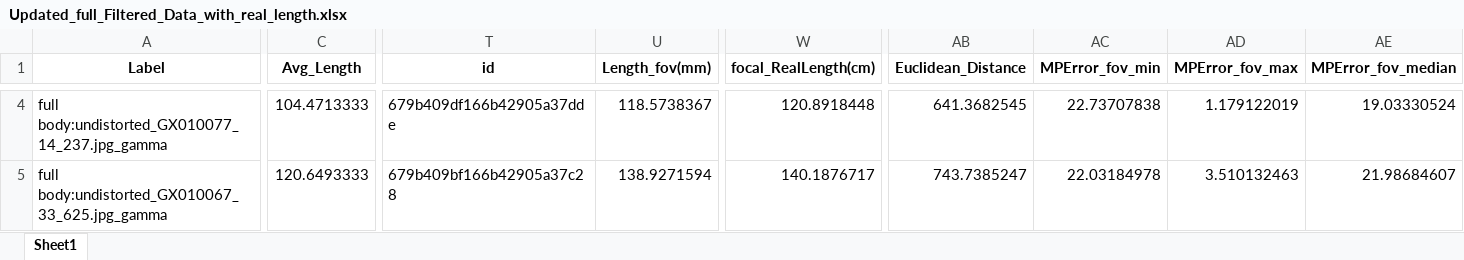
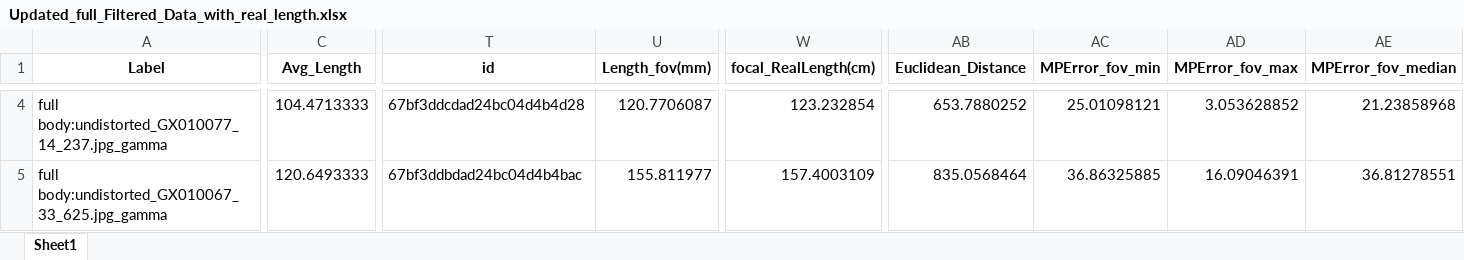
Before and after one commit to gbo999/Computer-Vision-for-Aquaculture-Monitoring-Robot, an Excel workbook: fifty_one/measurements/Updated_full_Filtered_Data_with_real_length.xlsx, sheet Sheet1, drawn as a sheet; only a part is shown, gaps mark what is left out; values as stored, in another font and other column widths than the file's, no borders; the diff covers the shown part only; the diff names each change by its address in the sheet, - before the commit and + after, or states it on an @@ line.

```diff
--- a/fifty_one/measurements/Updated_full_Filtered_Data_with_real_length.xlsx (sheet Sheet1)
+++ b/fifty_one/measurements/Updated_full_Filtered_Data_with_real_length.xlsx (sheet Sheet1)
-T4 (id): 679b409df166b42905a37dde
+T4 (id): 67bf3ddcdad24bc04d4b4d28
-U4 (Length_fov(mm)): 118.5738367
+U4 (Length_fov(mm)): 120.7706087
-W4 (focal_RealLength(cm)): 120.8918448
+W4 (focal_RealLength(cm)): 123.232854
-AB4 (Euclidean_Distance): 641.3682545
+AB4 (Euclidean_Distance): 653.7880252
-AC4 (MPError_fov_min): 22.73707838
+AC4 (MPError_fov_min): 25.01098121
-AD4 (MPError_fov_max): 1.179122019
+AD4 (MPError_fov_max): 3.053628852
-AE4 (MPError_fov_median): 19.03330524
+AE4 (MPError_fov_median): 21.23858968
-T5 (id): 679b409bf166b42905a37c28
+T5 (id): 67bf3ddbdad24bc04d4b4bac
-U5 (Length_fov(mm)): 138.9271594
+U5 (Length_fov(mm)): 155.811977
-W5 (focal_RealLength(cm)): 140.1876717
+W5 (focal_RealLength(cm)): 157.4003109
-AB5 (Euclidean_Distance): 743.7385247
+AB5 (Euclidean_Distance): 835.0568464
-AC5 (MPError_fov_min): 22.03184978
+AC5 (MPError_fov_min): 36.86325885
-AD5 (MPError_fov_max): 3.510132463
+AD5 (MPError_fov_max): 16.09046391
-AE5 (MPError_fov_median): 21.98684607
+AE5 (MPError_fov_median): 36.81278551
```
Also changed, not shown: 1970 edited cells elsewhere in this sheet, fifty_one/measurements/Updated_Filtered_Data_with_real_length.xlsx, fifty_one/measurements/updated_filtered_data_with_lengths.xlsx, 32 other files.
